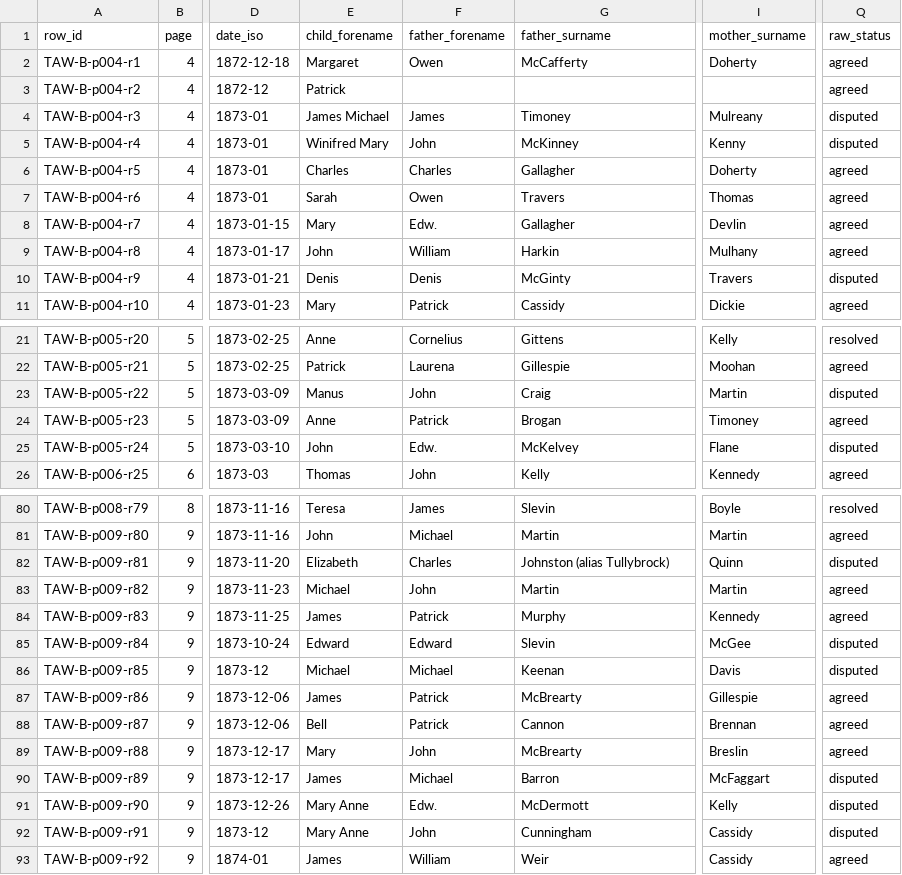
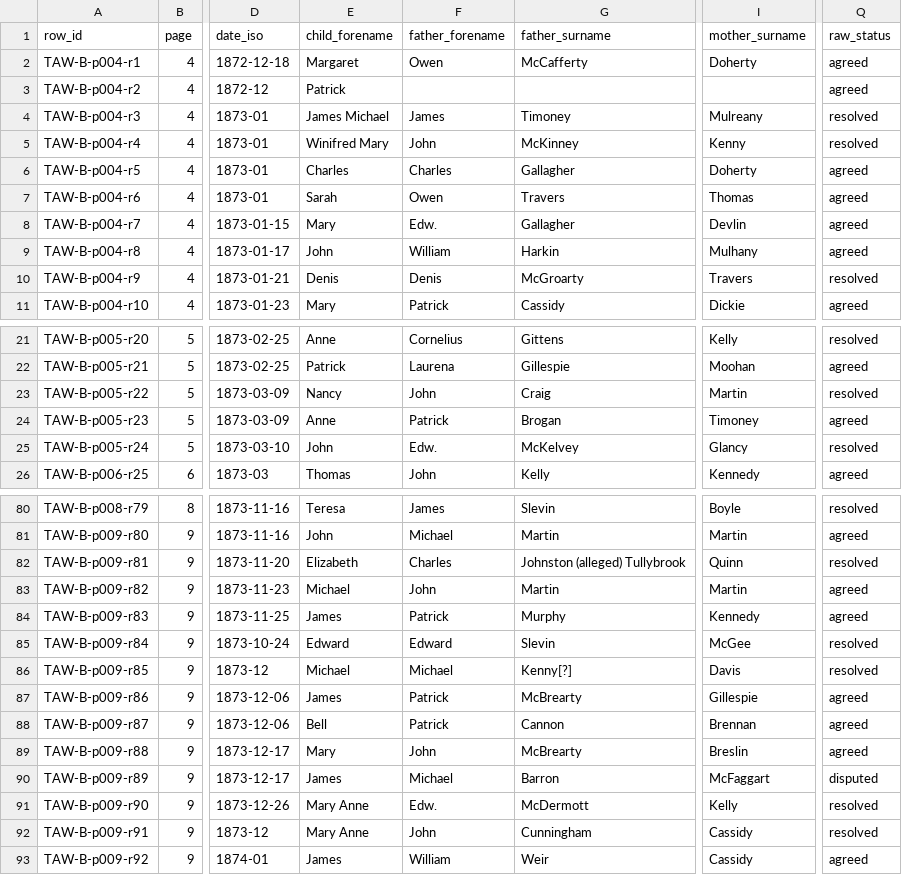
Before and after one commit to mjsmulligan/donegal-townlands, a CSV file: data/source/nli_parish/tawnawilly/normalised/tawnawilly_baptisms_normalised.csv, drawn as a sheet; only a part is shown, gaps mark what is left out; the diff covers the shown part only; the diff names each change by its address in the sheet, - before the commit and + after, or states it on an @@ line.

```diff
--- a/data/source/nli_parish/tawnawilly/normalised/tawnawilly_baptisms_normalised.csv
+++ b/data/source/nli_parish/tawnawilly/normalised/tawnawilly_baptisms_normalised.csv
-Q4:Q5 (raw_status): disputed
+Q4:Q5 (raw_status): resolved
-G10 (father_surname): McGinty
+G10 (father_surname): McGroarty
-Q10 (raw_status): disputed
+Q10 (raw_status): resolved
-E23 (child_forename): Manus
+E23 (child_forename): Nancy
-Q23 (raw_status): disputed
+Q23 (raw_status): resolved
-I25 (mother_surname): Flane
+I25 (mother_surname): Glancy
-Q25 (raw_status): disputed
+Q25 (raw_status): resolved
-G82 (father_surname): Johnston (alias Tullybrock)
+G82 (father_surname): Johnston (alleged) Tullybrook
-Q82 (raw_status): disputed
+Q82 (raw_status): resolved
-Q85:Q86 (raw_status): disputed
+Q85:Q86 (raw_status): resolved
-G86 (father_surname): Keenan
+G86 (father_surname): Kenny[?]
-Q91:Q92 (raw_status): disputed
+Q91:Q92 (raw_status): resolved
```
Also changed, not shown: 6 edited cells elsewhere in this file, data/source/manifest.csv, data/source/nli_parish/tawnawilly/raw/tawnawilly_baptisms_raw.csv.
